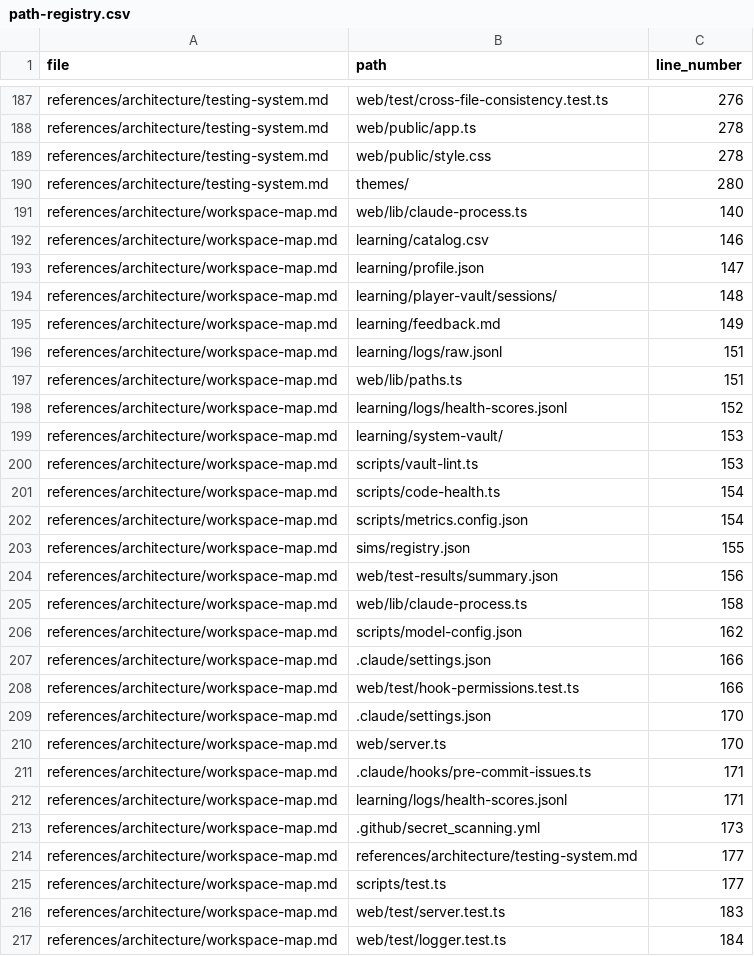
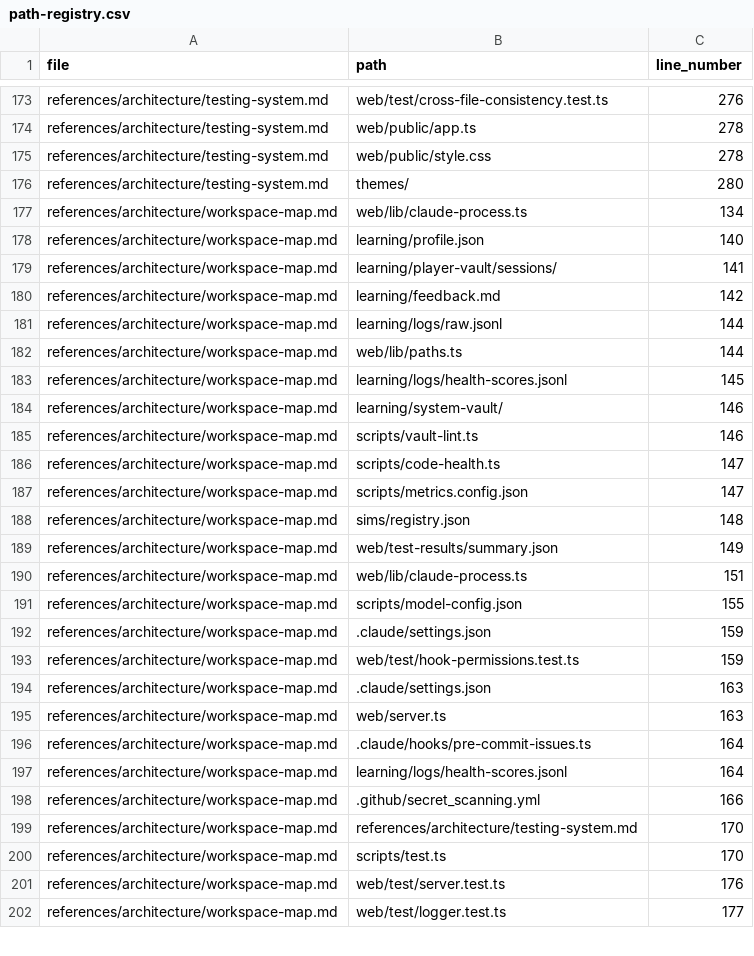
Before and after one commit to drashtishah/aws-simulator, a CSV file: references/registries/path-registry.csv, drawn as a sheet; only a part is shown, gaps mark what is left out; the diff covers the shown part only.

```diff
--- a/references/registries/path-registry.csv
+++ b/references/registries/path-registry.csv
@@ -190,28 +176,27 @@ references/architecture/testing-system.md,web/public/style.css,278
 references/architecture/testing-system.md,themes/,280
-references/architecture/workspace-map.md,web/lib/claude-process.ts,140
-references/architecture/workspace-map.md,learning/catalog.csv,146
-references/architecture/workspace-map.md,learning/profile.json,147
-references/architecture/workspace-map.md,learning/player-vault/sessions/,148
-references/architecture/workspace-map.md,learning/feedback.md,149
-references/architecture/workspace-map.md,learning/logs/raw.jsonl,151
-references/architecture/workspace-map.md,web/lib/paths.ts,151
-references/architecture/workspace-map.md,learning/logs/health-scores.jsonl,152
-references/architecture/workspace-map.md,learning/system-vault/,153
-references/architecture/workspace-map.md,scripts/vault-lint.ts,153
-references/architecture/workspace-map.md,scripts/code-health.ts,154
-references/architecture/workspace-map.md,scripts/metrics.config.json,154
-references/architecture/workspace-map.md,sims/registry.json,155
-references/architecture/workspace-map.md,web/test-results/summary.json,156
-references/architecture/workspace-map.md,web/lib/claude-process.ts,158
-references/architecture/workspace-map.md,scripts/model-config.json,162
-references/architecture/workspace-map.md,.claude/settings.json,166
-references/architecture/workspace-map.md,web/test/hook-permissions.test.ts,166
-references/architecture/workspace-map.md,.claude/settings.json,170
-references/architecture/workspace-map.md,web/server.ts,170
-references/architecture/workspace-map.md,.claude/hooks/pre-commit-issues.ts,171
-references/architecture/workspace-map.md,learning/logs/health-scores.jsonl,171
-references/architecture/workspace-map.md,.github/secret_scanning.yml,173
-references/architecture/workspace-map.md,references/architecture/testing-system.md,177
-references/architecture/workspace-map.md,scripts/test.ts,177
-references/architecture/workspace-map.md,web/test/server.test.ts,183
-references/architecture/workspace-map.md,web/test/logger.test.ts,184
+references/architecture/workspace-map.md,web/lib/claude-process.ts,134
+references/architecture/workspace-map.md,learning/profile.json,140
+references/architecture/workspace-map.md,learning/player-vault/sessions/,141
+references/architecture/workspace-map.md,learning/feedback.md,142
+references/architecture/workspace-map.md,learning/logs/raw.jsonl,144
+references/architecture/workspace-map.md,web/lib/paths.ts,144
+references/architecture/workspace-map.md,learning/logs/health-scores.jsonl,145
+references/architecture/workspace-map.md,learning/system-vault/,146
+references/architecture/workspace-map.md,scripts/vault-lint.ts,146
+references/architecture/workspace-map.md,scripts/code-health.ts,147
+references/architecture/workspace-map.md,scripts/metrics.config.json,147
+references/architecture/workspace-map.md,sims/registry.json,148
+references/architecture/workspace-map.md,web/test-results/summary.json,149
+references/architecture/workspace-map.md,web/lib/claude-process.ts,151
+references/architecture/workspace-map.md,scripts/model-config.json,155
+references/architecture/workspace-map.md,.claude/settings.json,159
+references/architecture/workspace-map.md,web/test/hook-permissions.test.ts,159
+references/architecture/workspace-map.md,.claude/settings.json,163
+references/architecture/workspace-map.md,web/server.ts,163
+references/architecture/workspace-map.md,.claude/hooks/pre-commit-issues.ts,164
+references/architecture/workspace-map.md,learning/logs/health-scores.jsonl,164
+references/architecture/workspace-map.md,.github/secret_scanning.yml,166
+references/architecture/workspace-map.md,references/architecture/testing-system.md,170
+references/architecture/workspace-map.md,scripts/test.ts,170
+references/architecture/workspace-map.md,web/test/server.test.ts,176
+references/architecture/workspace-map.md,web/test/logger.test.ts,177
```
Also changed, not shown: 1 added row, 15 removed rows and 57 edited cells elsewhere in this file, 5 other files.
